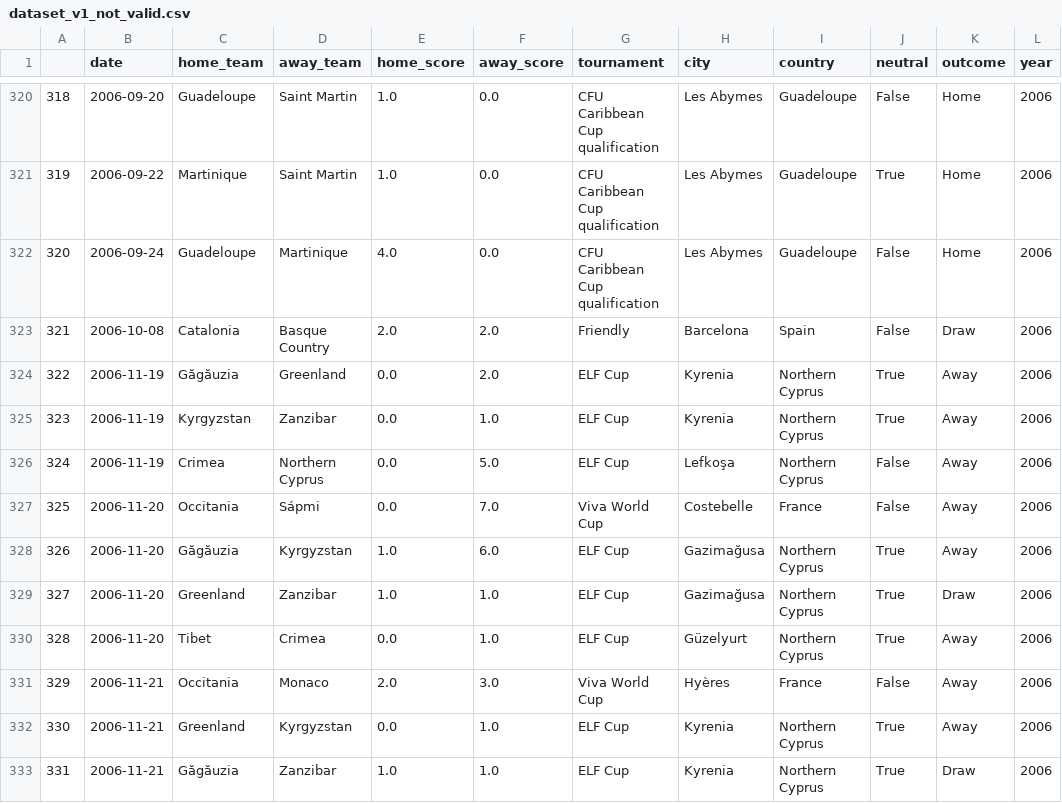
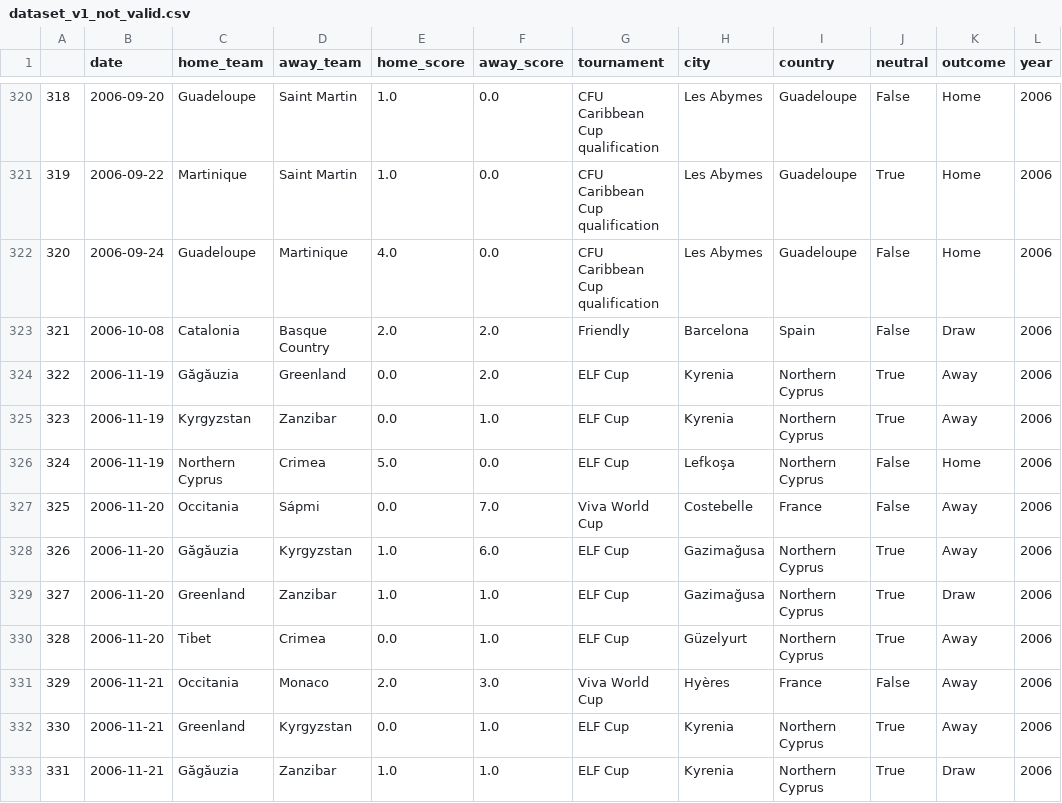
Before and after one commit to khalld/soccer-match-result-predictor, a CSV file: dataset/dataset_v1_not_valid.csv, drawn as a sheet; only a part is shown, gaps mark what is left out.

```diff
--- a/dataset/dataset_v1_not_valid.csv
+++ b/dataset/dataset_v1_not_valid.csv
@@ -325,3 +325,3 @@
 323,2006-11-19,Kyrgyzstan,Zanzibar,0.0,1.0,ELF Cup,Kyrenia,Northern Cyprus,True,Away,2006
-324,2006-11-19,Crimea,Northern Cyprus,0.0,5.0,ELF Cup,Lefkoşa,Northern Cyprus,False,Away,2006
+324,2006-11-19,Northern Cyprus,Crimea,5.0,0.0,ELF Cup,Lefkoşa,Northern Cyprus,False,Home,2006
 325,2006-11-20,Occitania,Sápmi,0.0,7.0,Viva World Cup,Costebelle,France,False,Away,2006
```
Also changed, not shown: dataset/teams_statistics.csv, 6 other files.
